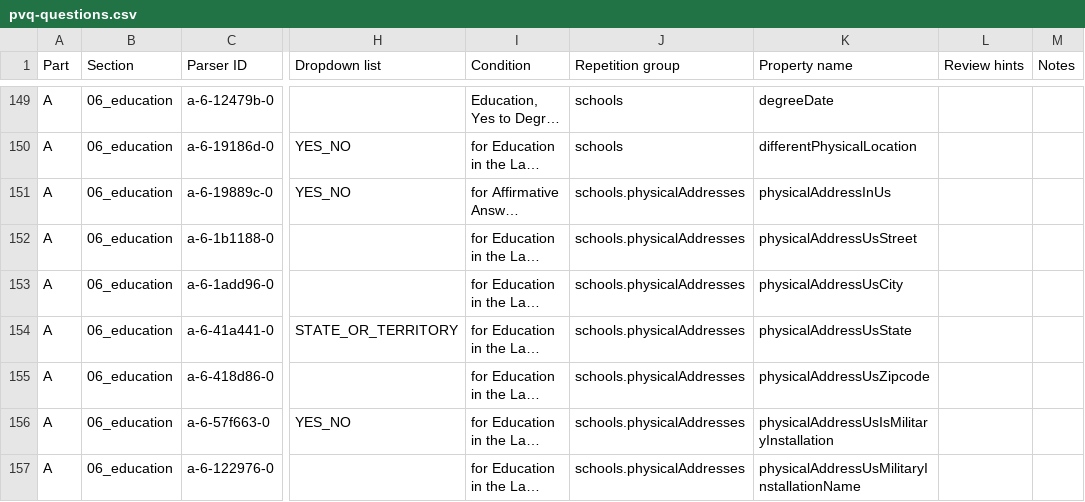
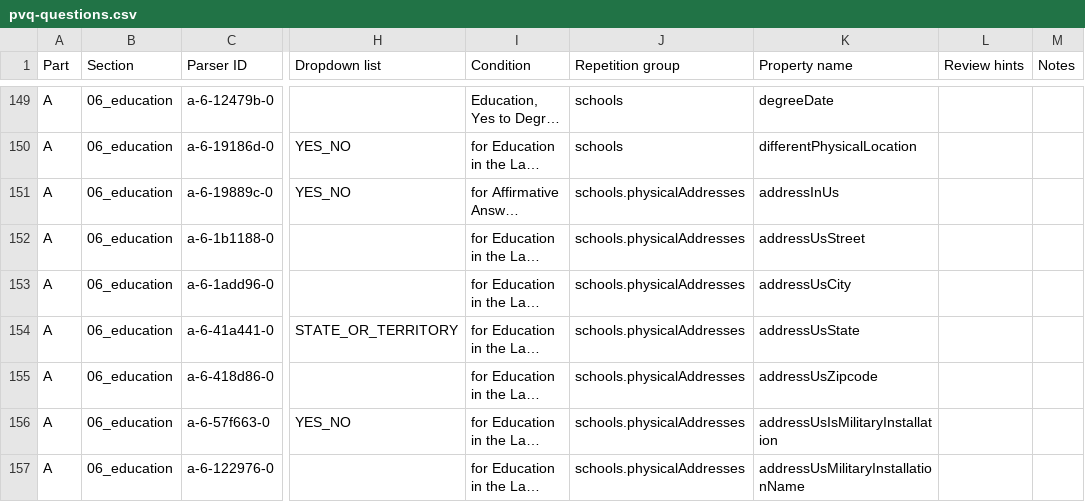
Before and after one commit to dds-nbis/pvq-schema, a CSV file: schema-generation/schema-generator/pvq-questions.csv, drawn as a sheet; only a part is shown, gaps mark what is left out; long unchanged cells end in …; the diff covers the shown part only; the diff names each change by its address in the sheet, - before the commit and + after, or states it on an @@ line.

Commit message:
Added an initial PVQ schema guide, and more bugfixes for property names in the CSV.

```diff
--- a/schema-generation/schema-generator/pvq-questions.csv
+++ b/schema-generation/schema-generator/pvq-questions.csv
-K151 (Property name): physicalAddressInUs
+K151 (Property name): addressInUs
-K152 (Property name): physicalAddressUsStreet
+K152 (Property name): addressUsStreet
-K153 (Property name): physicalAddressUsCity
+K153 (Property name): addressUsCity
-K154 (Property name): physicalAddressUsState
+K154 (Property name): addressUsState
-K155 (Property name): physicalAddressUsZipcode
+K155 (Property name): addressUsZipcode
-K156 (Property name): physicalAddressUsIsMilitaryInstallation
+K156 (Property name): addressUsIsMilitaryInstallation
-K157 (Property name): physicalAddressUsMilitaryInstallationName
+K157 (Property name): addressUsMilitaryInstallationName
```
Also changed, not shown: 16 edited cells elsewhere in this file, 1 other file.
